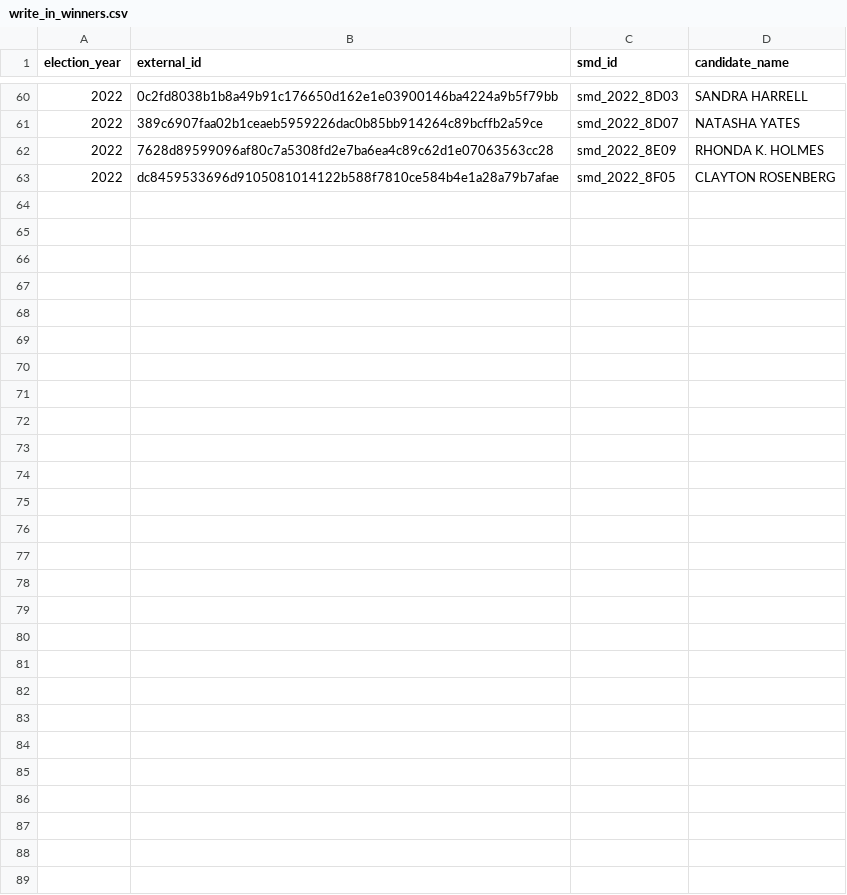
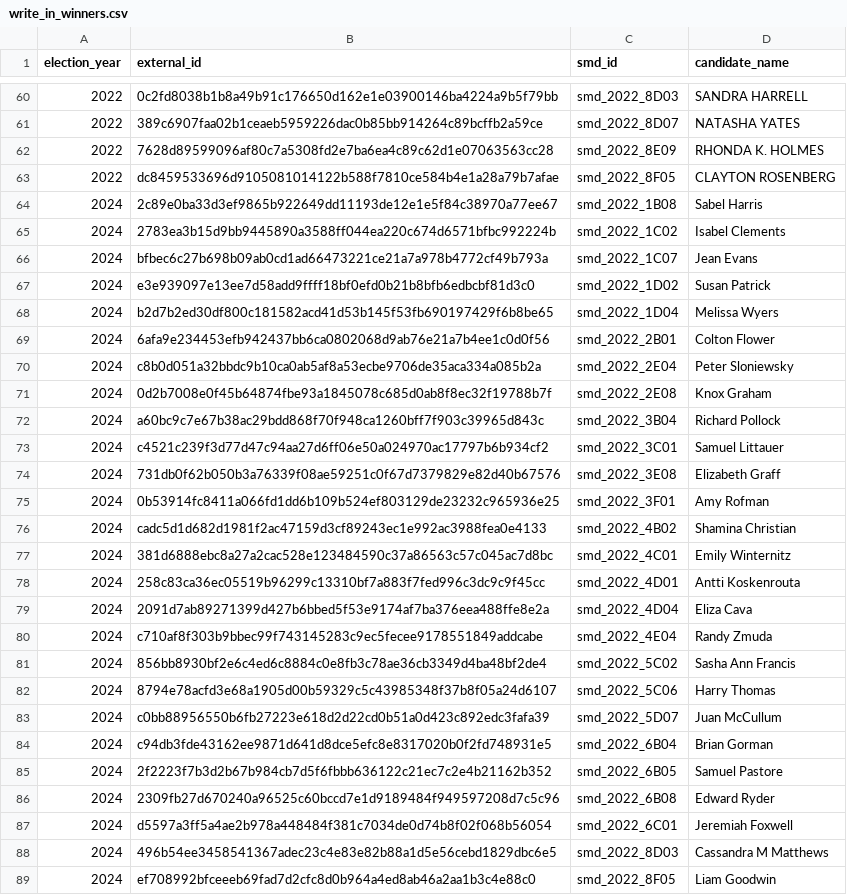
Before and after one commit to devinbrady/openanc, a CSV file: data/dcboe/write_in_winners.csv, drawn as a sheet; only a part is shown, gaps mark what is left out.

Commit message:
Initial commit of 2024 election results

```diff
--- a/data/dcboe/write_in_winners.csv
+++ b/data/dcboe/write_in_winners.csv
@@ -63 +63,27 @@ election_year,external_id,smd_id,candidate_name
 2022,dc8459533696d9105081014122b588f7810ce584b4e1a28a79b7afae,smd_2022_8F05,CLAYTON ROSENBERG
+2024,2c89e0ba33d3ef9865b922649dd11193de12e1e5f84c38970a77ee67,smd_2022_1B08,Sabel Harris
+2024,2783ea3b15d9bb9445890a3588ff044ea220c674d6571bfbc992224b,smd_2022_1C02,Isabel Clements
+2024,bfbec6c27b698b09ab0cd1ad66473221ce21a7a978b4772cf49b793a,smd_2022_1C07,Jean Evans
+2024,e3e939097e13ee7d58add9ffff18bf0efd0b21b8bfb6edbcbf81d3c0,smd_2022_1D02,Susan Patrick
+2024,b2d7b2ed30df800c181582acd41d53b145f53fb690197429f6b8be65,smd_2022_1D04,Melissa Wyers
+2024,6afa9e234453efb942437bb6ca0802068d9ab76e21a7b4ee1c0d0f56,smd_2022_2B01,Colton Flower
+2024,c8b0d051a32bbdc9b10ca0ab5af8a53ecbe9706de35aca334a085b2a,smd_2022_2E04,Peter Sloniewsky
+2024,0d2b7008e0f45b64874fbe93a1845078c685d0ab8f8ec32f19788b7f,smd_2022_2E08,Knox Graham
+2024,a60bc9c7e67b38ac29bdd868f70f948ca1260bff7f903c39965d843c,smd_2022_3B04,Richard Pollock
+2024,c4521c239f3d77d47c94aa27d6ff06e50a024970ac17797b6b934cf2,smd_2022_3C01,Samuel Littauer
+2024,731db0f62b050b3a76339f08ae59251c0f67d7379829e82d40b67576,smd_2022_3E08,Elizabeth Graff
+2024,0b53914fc8411a066fd1dd6b109b524ef803129de23232c965936e25,smd_2022_3F01,Amy Rofman
+2024,cadc5d1d682d1981f2ac47159d3cf89243ec1e992ac3988fea0e4133,smd_2022_4B02,Shamina Christian
+2024,381d6888ebc8a27a2cac528e123484590c37a86563c57c045ac7d8bc,smd_2022_4C01,Emily Winternitz
+2024,258c83ca36ec05519b96299c13310bf7a883f7fed996c3dc9c9f45cc,smd_2022_4D01,Antti Koskenrouta
+2024,2091d7ab89271399d427b6bbed5f53e9174af7ba376eea488ffe8e2a,smd_2022_4D04,Eliza Cava
+2024,c710af8f303b9bbec99f743145283c9ec5fecee9178551849addcabe,smd_2022_4E04,Randy Zmuda
+2024,856bb8930bf2e6c4ed6c8884c0e8fb3c78ae36cb3349d4ba48bf2de4,smd_2022_5C02,Sasha Ann Francis
+2024,8794e78acfd3e68a1905d00b59329c5c43985348f37b8f05a24d6107,smd_2022_5C06,Harry Thomas
+2024,c0bb88956550b6fb27223e618d2d22cd0b51a0d423c892edc3fafa39,smd_2022_5D07,Juan McCullum
+2024,c94db3fde43162ee9871d641d8dce5efc8e8317020b0f2fd748931e5,smd_2022_6B04,Brian Gorman
+2024,2f2223f7b3d2b67b984cb7d5f6fbbb636122c21ec7c2e4b21162b352,smd_2022_6B05,Samuel Pastore
+2024,2309fb27d670240a96525c60bccd7e1d9189484f949597208d7c5c96,smd_2022_6B08,Edward Ryder
+2024,d5597a3ff5a4ae2b978a448484f381c7034de0d74b8f02f068b56054,smd_2022_6C01,Jeremiah Foxwell
+2024,496b54ee3458541367adec23c4e83e82b88a1d5e56cebd1829dbc6e5,smd_2022_8D03,Cassandra M Matthews
+2024,ef708992bfceeeb69fad7d2cfc8d0b964a4ed8ab46a2aa1b3c4e88c0,smd_2022_8F05,Liam Goodwin
```
Also changed, not shown: data/candidates.csv, data/dcboe/candidates_dcboe.csv, 10 other files.
